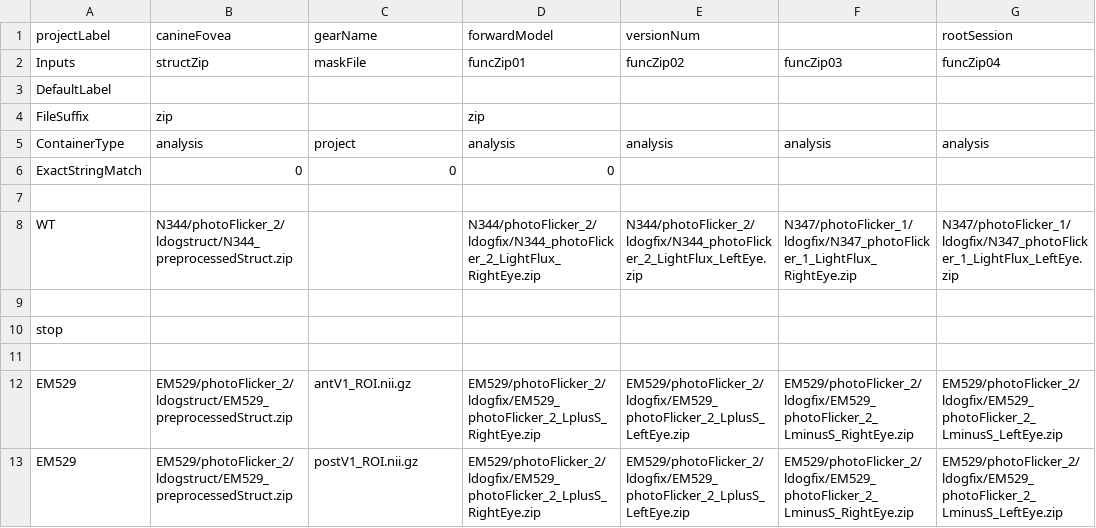
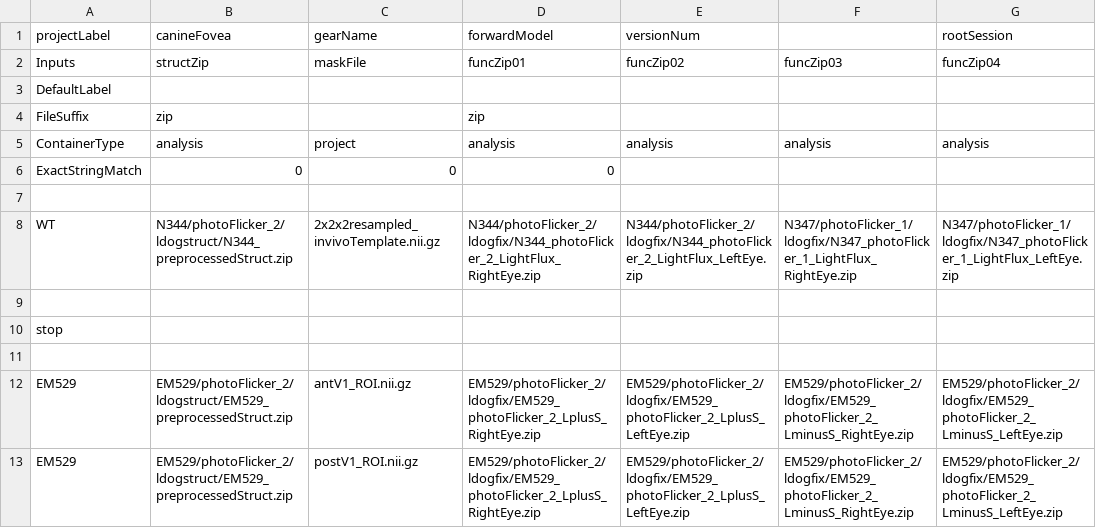
Before and after one commit to gkaguirrelab/mriLDOGAnalysis, a CSV file: submitGears/ldogForwardModel_mtSinai.csv, drawn as a sheet; only a part is shown; the diff names each change by its address in the sheet, - before the commit and + after, or states it on an @@ line.

Commit message:
Added a brain mask

```diff
--- a/submitGears/ldogForwardModel_mtSinai.csv
+++ b/submitGears/ldogForwardModel_mtSinai.csv
-C8 (gearName): (empty)
+C8 (gearName): 2x2x2resampled_invivoTemplate.nii.gz
```
